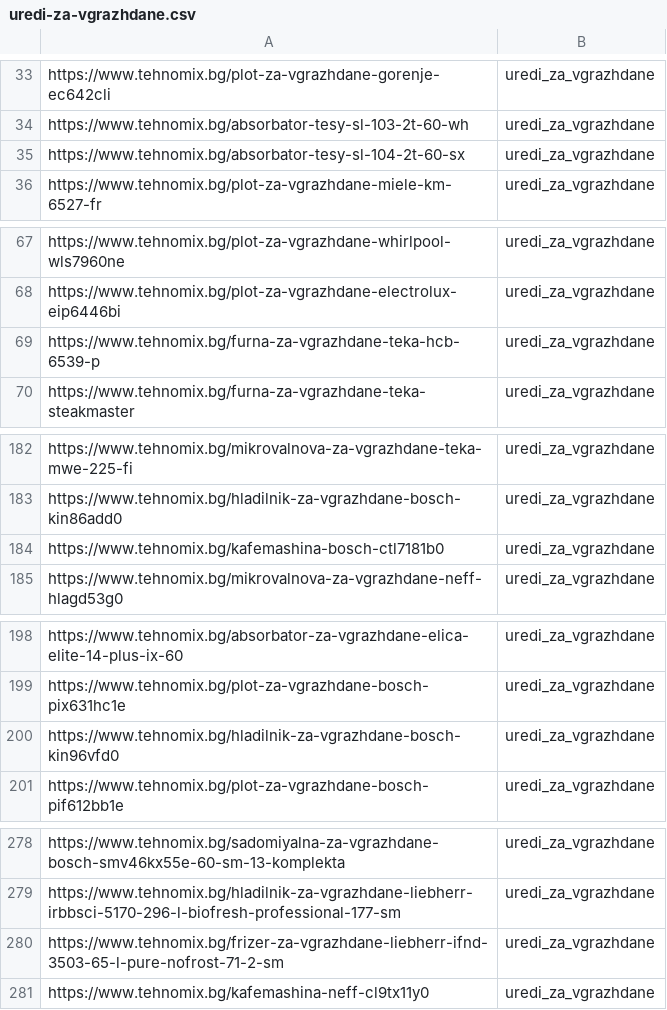
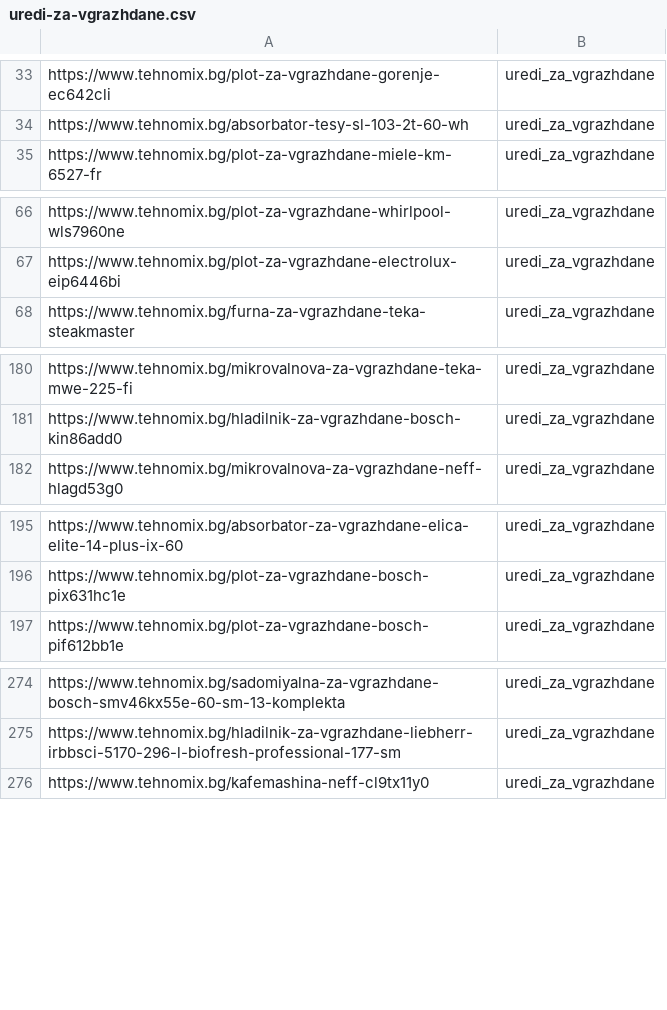
Before and after one commit to martingalabov-jpg/tehnomix-google-ads-feed, a CSV file: pmax-pages/uredi-za-vgrazhdane.csv, drawn as a sheet; only a part is shown, gaps mark what is left out; the diff covers the shown part only.

```diff
--- a/pmax-pages/uredi-za-vgrazhdane.csv
+++ b/pmax-pages/uredi-za-vgrazhdane.csv
@@ -34,3 +34,2 @@ https://www.tehnomix.bg/plot-za-vgrazhdane-gorenje-ec642cli,uredi_za_vgrazhdane
 https://www.tehnomix.bg/absorbator-tesy-sl-103-2t-60-wh,uredi_za_vgrazhdane
-https://www.tehnomix.bg/absorbator-tesy-sl-104-2t-60-sx,uredi_za_vgrazhdane
 https://www.tehnomix.bg/plot-za-vgrazhdane-miele-km-6527-fr,uredi_za_vgrazhdane
@@ -68,3 +67,2 @@ https://www.tehnomix.bg/plot-za-vgrazhdane-whirlpool-wls7960ne,uredi_za_vgrazhda
 https://www.tehnomix.bg/plot-za-vgrazhdane-electrolux-eip6446bi,uredi_za_vgrazhdane
-https://www.tehnomix.bg/furna-za-vgrazhdane-teka-hcb-6539-p,uredi_za_vgrazhdane
 https://www.tehnomix.bg/furna-za-vgrazhdane-teka-steakmaster,uredi_za_vgrazhdane
@@ -183,3 +181,2 @@ https://www.tehnomix.bg/mikrovalnova-za-vgrazhdane-teka-mwe-225-fi,uredi_za_vgra
 https://www.tehnomix.bg/hladilnik-za-vgrazhdane-bosch-kin86add0,uredi_za_vgrazhdane
-https://www.tehnomix.bg/kafemashina-bosch-ctl7181b0,uredi_za_vgrazhdane
 https://www.tehnomix.bg/mikrovalnova-za-vgrazhdane-neff-hlagd53g0,uredi_za_vgrazhdane
@@ -199,3 +196,2 @@ https://www.tehnomix.bg/absorbator-za-vgrazhdane-elica-elite-14-plus-ix-60,uredi
 https://www.tehnomix.bg/plot-za-vgrazhdane-bosch-pix631hc1e,uredi_za_vgrazhdane
-https://www.tehnomix.bg/hladilnik-za-vgrazhdane-bosch-kin96vfd0,uredi_za_vgrazhdane
 https://www.tehnomix.bg/plot-za-vgrazhdane-bosch-pif612bb1e,uredi_za_vgrazhdane
@@ -279,3 +275,2 @@ https://www.tehnomix.bg/sadomiyalna-za-vgrazhdane-bosch-smv46kx55e-60-sm-13-komp
 https://www.tehnomix.bg/hladilnik-za-vgrazhdane-liebherr-irbbsci-5170-296-l-biofresh-professional-177-sm,uredi_za_vgrazhdane
-https://www.tehnomix.bg/frizer-za-vgrazhdane-liebherr-ifnd-3503-65-l-pure-nofrost-71-2-sm,uredi_za_vgrazhdane
 https://www.tehnomix.bg/kafemashina-neff-cl9tx11y0,uredi_za_vgrazhdane
```
Also changed, not shown: 2 added rows and 2 removed rows elsewhere in this file, pmax-pages/televizori.csv, pmax/kafemashini.csv, 14 other files.
